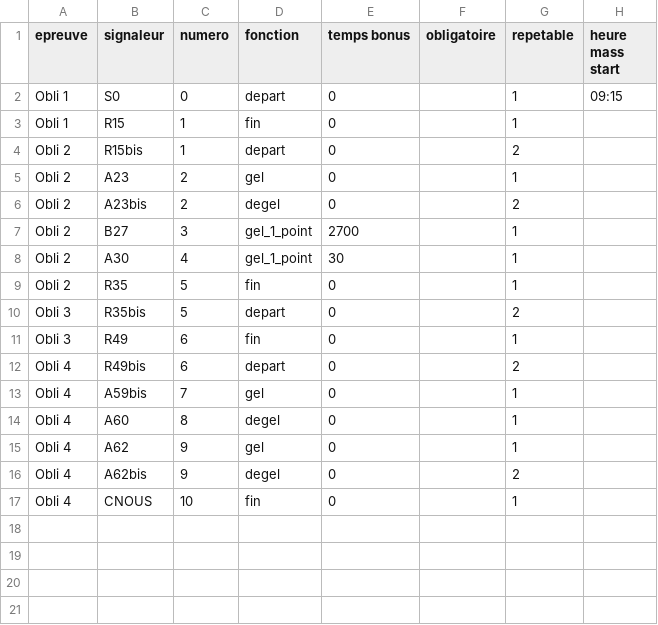
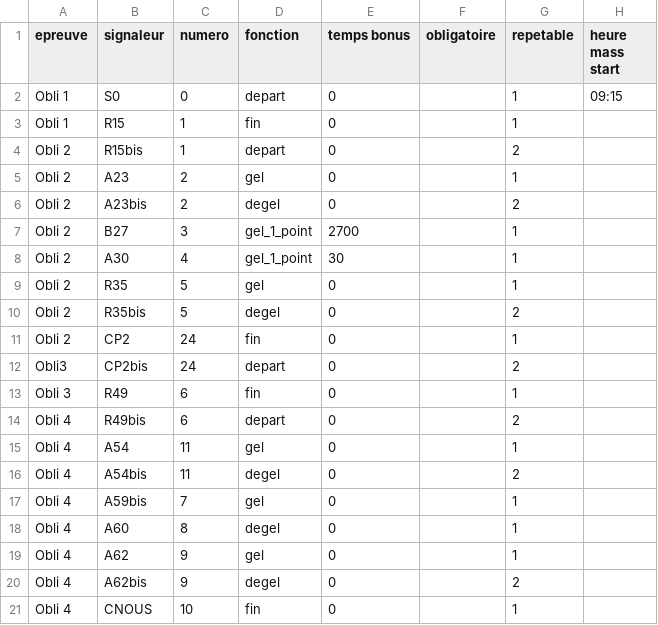
Before and after one commit to 15Haldir/Classement-Essec-2025, a CSV file: Essec_J2/Data_equipes_parcours/POLIS_badgeuses.csv, drawn as a sheet.

Commit message:
POLIS_badgeuses ok pour J2

```diff
--- a/Essec_J2/Data_equipes_parcours/POLIS_badgeuses.csv
+++ b/Essec_J2/Data_equipes_parcours/POLIS_badgeuses.csv
@@ -8,6 +8,10 @@ Obli 2;B27;3;gel_1_point;2700;;1;
 Obli 2;A30;4;gel_1_point;30;;1;
-Obli 2;R35;5;fin;0;;1;
-Obli 3;R35bis;5;depart;0;;2;
+Obli 2;R35;5;gel;0;;1;
+Obli 2;R35bis;5;degel;0;;2;
+Obli 2;CP2;24;fin;0;;1;
+Obli3;CP2bis;24;depart;0;;2;
 Obli 3;R49;6;fin;0;;1;
 Obli 4;R49bis;6;depart;0;;2;
+Obli 4;A54;11;gel;0;;1;
+Obli 4;A54bis;11;degel;0;;2;
 Obli 4;A59bis;7;gel;0;;1;
```
